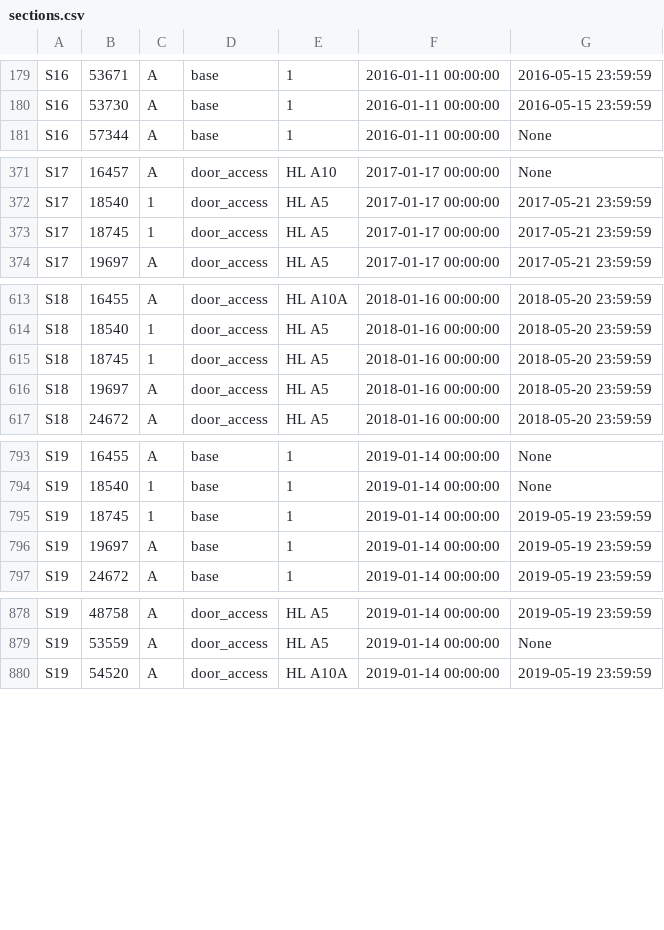
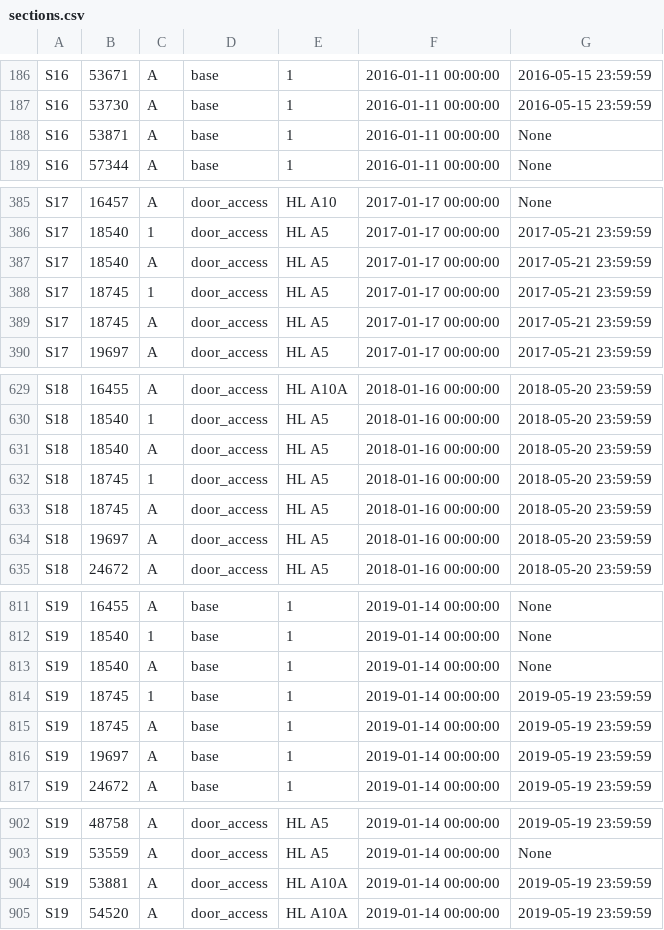
Before and after one commit to CMUIDeATe/aclman, a CSV file: data/sections.csv, drawn as a sheet; only a part is shown, gaps mark what is left out; the diff covers the shown part only.

```diff
--- a/data/sections.csv
+++ b/data/sections.csv
@@ -180,2 +187,3 @@ S16,53671,A,base,1,2016-01-11 00:00:00,2016-05-15 23:59:59
 S16,53730,A,base,1,2016-01-11 00:00:00,2016-05-15 23:59:59
+S16,53871,A,base,1,2016-01-11 00:00:00,None
 S16,57344,A,base,1,2016-01-11 00:00:00,None
@@ -372,3 +386,5 @@ S17,16457,A,door_access,HL A10,2017-01-17 00:00:00,None
 S17,18540,1,door_access,HL A5,2017-01-17 00:00:00,2017-05-21 23:59:59
+S17,18540,A,door_access,HL A5,2017-01-17 00:00:00,2017-05-21 23:59:59
 S17,18745,1,door_access,HL A5,2017-01-17 00:00:00,2017-05-21 23:59:59
+S17,18745,A,door_access,HL A5,2017-01-17 00:00:00,2017-05-21 23:59:59
 S17,19697,A,door_access,HL A5,2017-01-17 00:00:00,2017-05-21 23:59:59
@@ -614,3 +630,5 @@ S18,16455,A,door_access,HL A10A,2018-01-16 00:00:00,2018-05-20 23:59:59
 S18,18540,1,door_access,HL A5,2018-01-16 00:00:00,2018-05-20 23:59:59
+S18,18540,A,door_access,HL A5,2018-01-16 00:00:00,2018-05-20 23:59:59
 S18,18745,1,door_access,HL A5,2018-01-16 00:00:00,2018-05-20 23:59:59
+S18,18745,A,door_access,HL A5,2018-01-16 00:00:00,2018-05-20 23:59:59
 S18,19697,A,door_access,HL A5,2018-01-16 00:00:00,2018-05-20 23:59:59
@@ -794,3 +812,5 @@ S19,16455,A,base,1,2019-01-14 00:00:00,None
 S19,18540,1,base,1,2019-01-14 00:00:00,None
+S19,18540,A,base,1,2019-01-14 00:00:00,None
 S19,18745,1,base,1,2019-01-14 00:00:00,2019-05-19 23:59:59
+S19,18745,A,base,1,2019-01-14 00:00:00,2019-05-19 23:59:59
 S19,19697,A,base,1,2019-01-14 00:00:00,2019-05-19 23:59:59
@@ -879,2 +903,3 @@ S19,48758,A,door_access,HL A5,2019-01-14 00:00:00,2019-05-19 23:59:59
 S19,53559,A,door_access,HL A5,2019-01-14 00:00:00,None
+S19,53881,A,door_access,HL A10A,2019-01-14 00:00:00,2019-05-19 23:59:59
 S19,54520,A,door_access,HL A10A,2019-01-14 00:00:00,2019-05-19 23:59:59
```
Also changed, not shown: 17 added rows and 3 edited cells elsewhere in this file.
